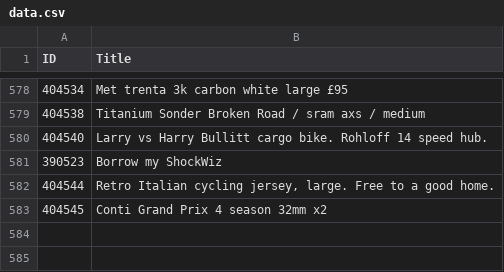
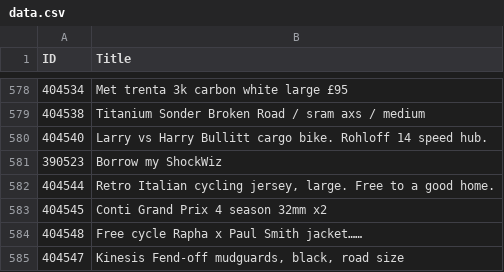
Before and after one commit to 12v/lfgss, a CSV file: data.csv, drawn as a sheet; only a part is shown, gaps mark what is left out; the diff names each change by its address in the sheet, - before the commit and + after, or states it on an @@ line.

```diff
--- a/data.csv
+++ b/data.csv
+row 584: 404548 | Free cycle Rapha x Paul Smith jacket……
+row 585: 404547 | Kinesis Fend-off mudguards, black, road size
```
